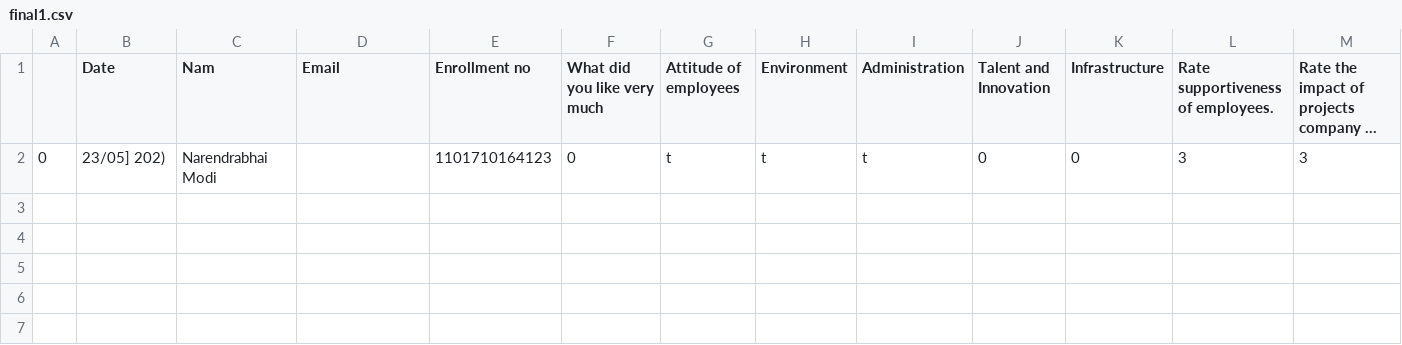
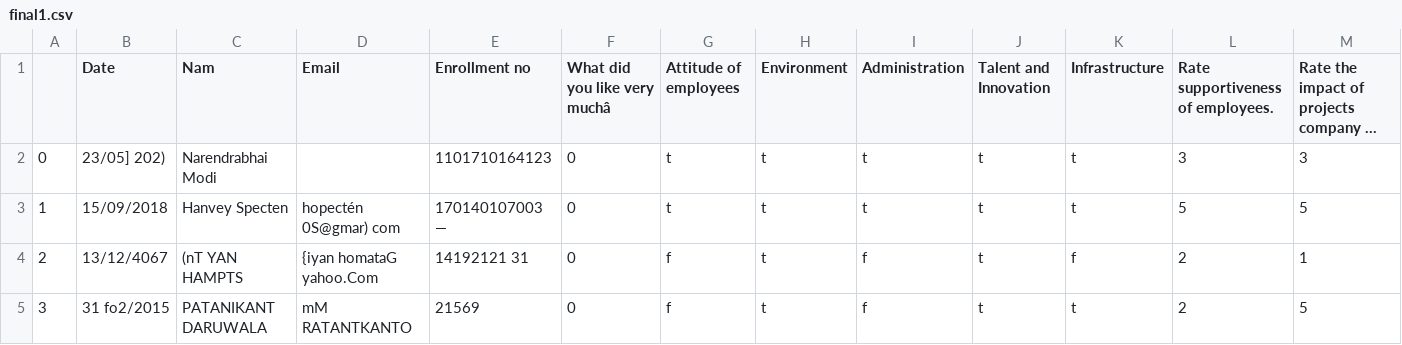
Before and after one commit to kiran-italiya/HackFormsWeb, a CSV file: HackForms/Processing/final1.csv, drawn as a sheet; only a part is shown; long unchanged cells end in …; rows hold the shown columns only; the diff names each change by its address in the sheet, - before the commit and + after, or states it on an @@ line.

```diff
--- a/HackForms/Processing/final1.csv
+++ b/HackForms/Processing/final1.csv
-F1: What did you like very much
+F1: What did you like very muchâ
-J2 (Talent and Innovation): 0
+J2 (Talent and Innovation): t
-K2 (Infrastructure): 0
+K2 (Infrastructure): t
+row 3: 1 | 15/09/2018 | Hanvey Specten | hopectén 0S@gmar) com | 170140107003 — | 0 | t | t | t | t | t | 5 | 5
+row 4: 2 | 13/12/4067 | (nT YAN HAMPTS | {iyan homataG yahoo.Com | 14192121 31 | 0 | f | t | f | t | f | 2 | 1
+row 5: 3 | 31 fo2/2015 | PATANIKANT DARUWALA | mM RATANTKANTO | 21569 | 0 | f | t | f | t | t | 2 | 5
```
Also changed, not shown: HackForms/Processing/data.csv, HackForms/Processing/final0.csv, 41 other files.
